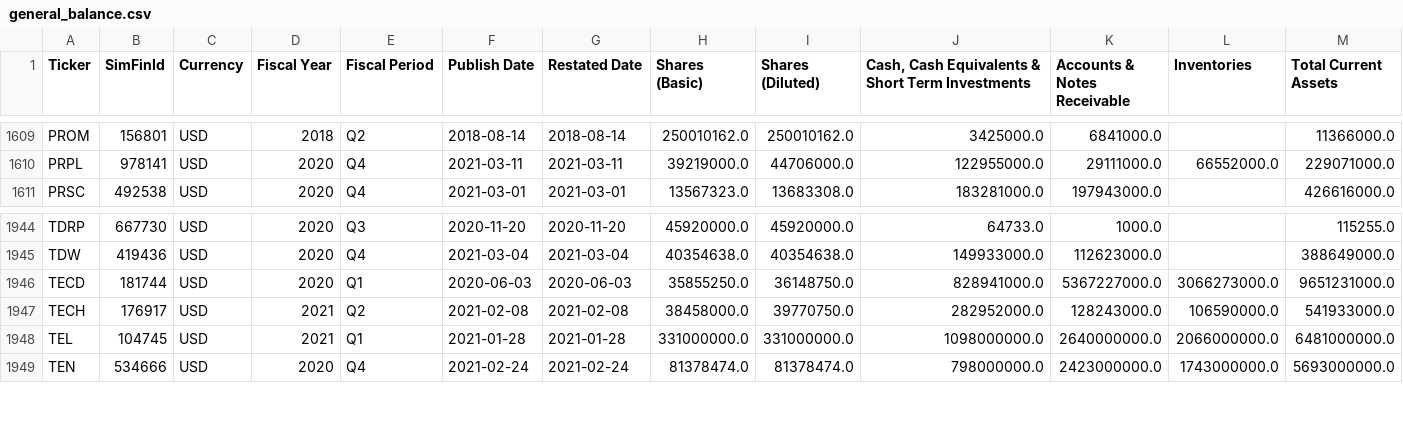
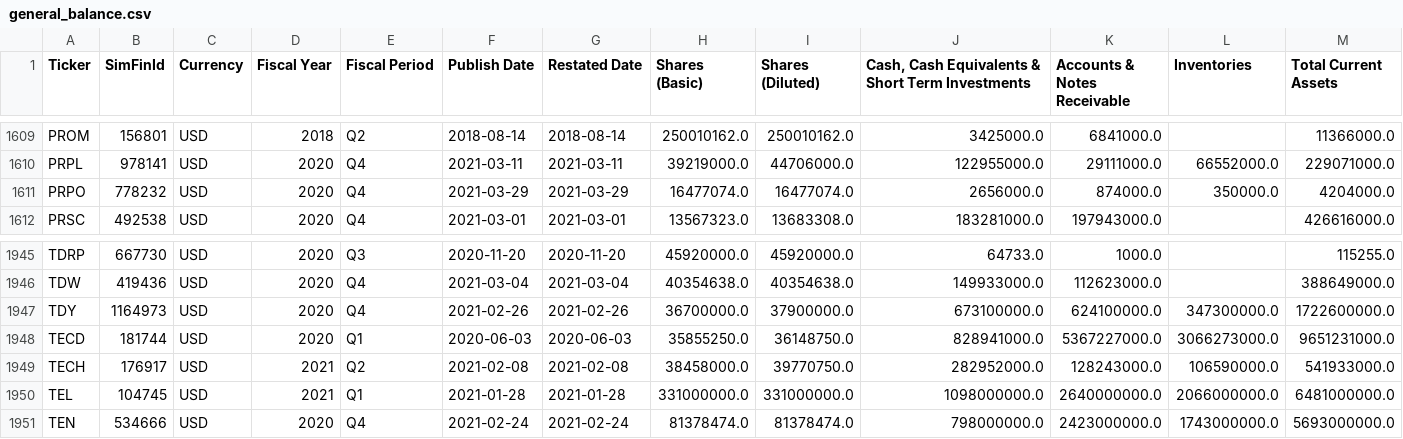
Before and after one commit to gardnmi/valuation-dashboard, a CSV file: data/general_balance.csv, drawn as a sheet; only a part is shown, gaps mark what is left out; rows hold the shown columns only; the diff names each change by its address in the sheet, - before the commit and + after, or states it on an @@ line.

```diff
--- a/data/general_balance.csv
+++ b/data/general_balance.csv
+row 1611: PRPO | 778232 | USD | 2020 | Q4 | 2021-03-29 | 2021-03-29 | 16477074.0 | 16477074.0 | 2656000.0 | 874000.0 | 350000.0 | 4204000.0
+row 1947: TDY | 1164973 | USD | 2020 | Q4 | 2021-02-26 | 2021-02-26 | 36700000.0 | 37900000.0 | 673100000.0 | 624100000.0 | 347300000.0 | 1722600000.0
```
Also changed, not shown: data/banks_predictions.csv, data/general_cashflow.csv, 14 other files.
